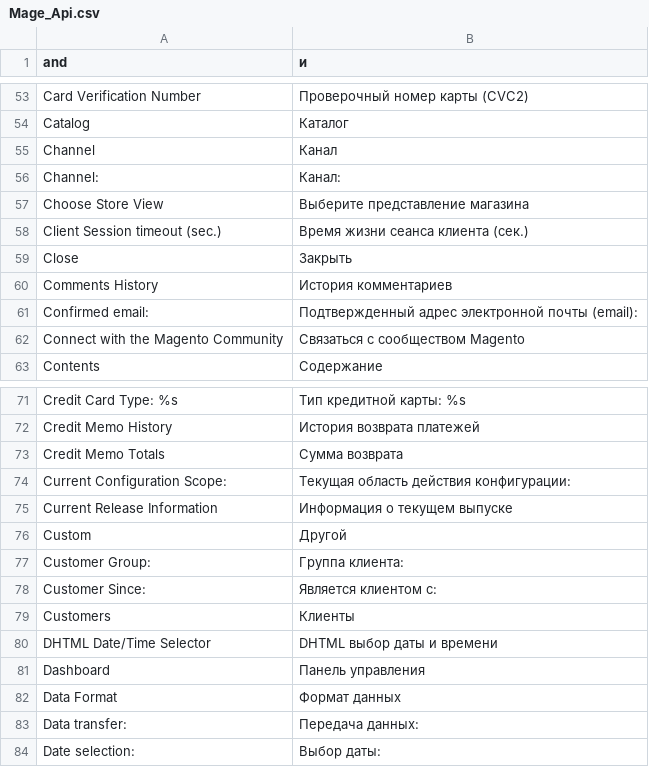
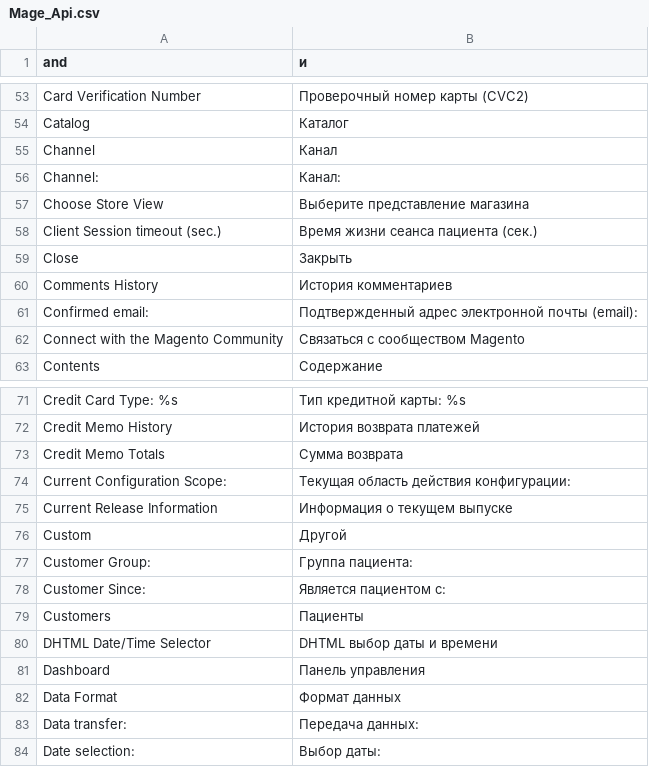
Before and after one commit to killoff/cg, a CSV file: app/locale/ru_RU/Mage_Api.csv, drawn as a sheet; only a part is shown, gaps mark what is left out.

```diff
--- a/app/locale/ru_RU/Mage_Api.csv
+++ b/app/locale/ru_RU/Mage_Api.csv
@@ -57,3 +57,3 @@
 "Choose Store View","Выберите представление магазина"
-"Client Session timeout (sec.)","Время жизни сеанса клиента (сек.)"
+"Client Session timeout (sec.)","Время жизни сеанса пациента (сек.)"
 "Close","Закрыть"
@@ -76,5 +76,5 @@
 "Custom","Другой"
-"Customer Group:","Группа клиента:"
-"Customer Since:","Является клиентом с:"
-"Customers","Клиенты"
+"Customer Group:","Группа пациента:"
+"Customer Since:","Является пациентом с:"
+"Customers","Пациенты"
 "DHTML Date/Time Selector","DHTML выбор даты и времени"
```
Also changed, not shown: app/locale/ru_RU/Cg_Forms.csv, app/locale/ru_RU/Mage_Catalog.csv, 13 other files.
